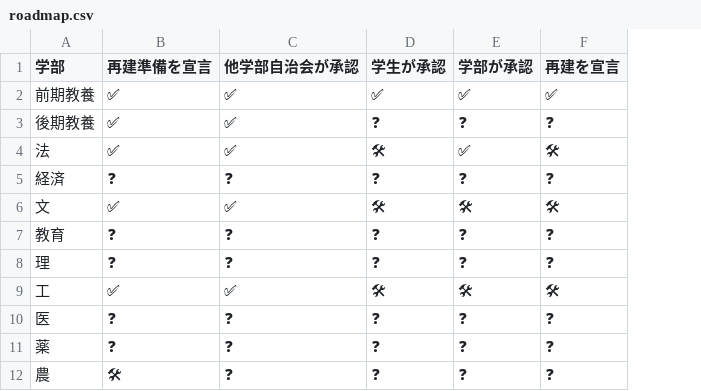
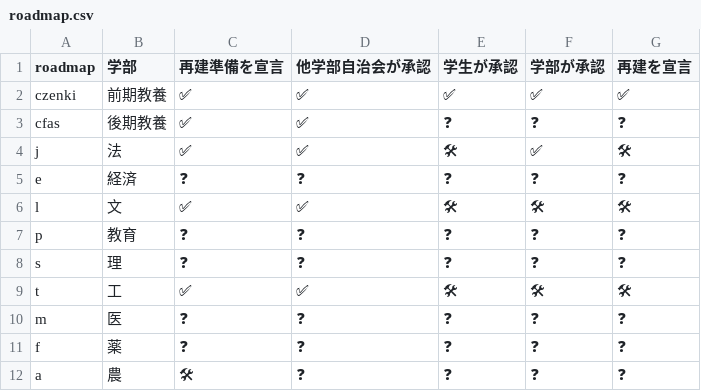
Before and after one commit to utjichi/roadmap, a CSV file: data/roadmap.csv, drawn as a sheet; the diff names each change by its address in the sheet, - before the commit and + after, or states it on an @@ line.

Commit message:
リンクを追加

```diff
--- a/data/roadmap.csv
+++ b/data/roadmap.csv
+column A (roadmap), rows 2-12: czenki | cfas | j | e | l | p | s | t | m | f | a
```
